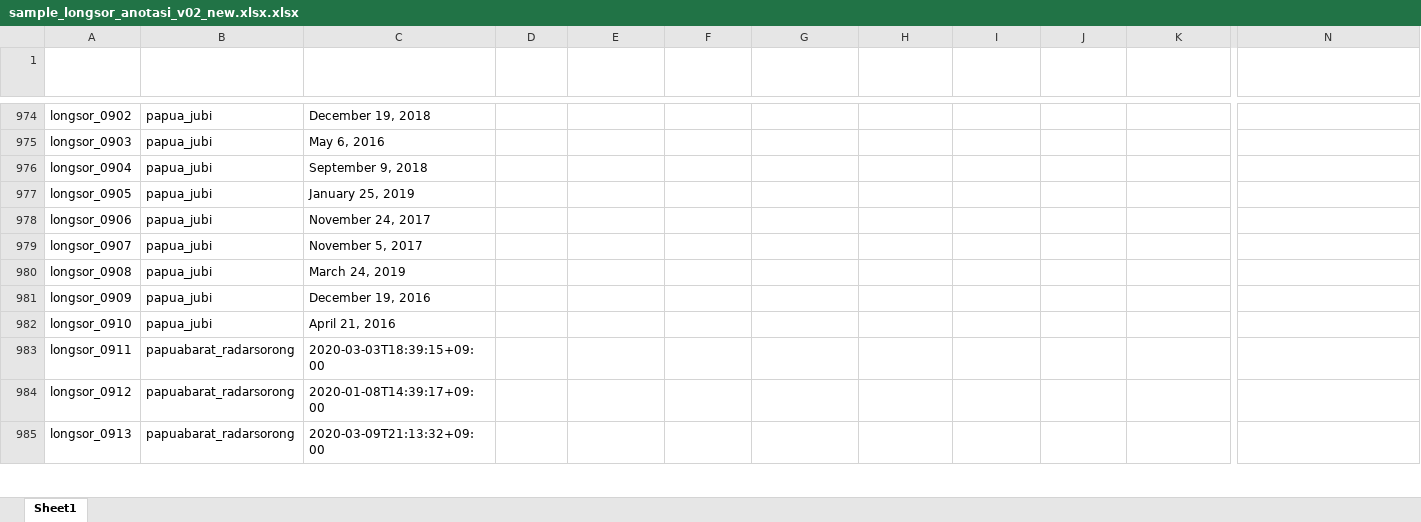
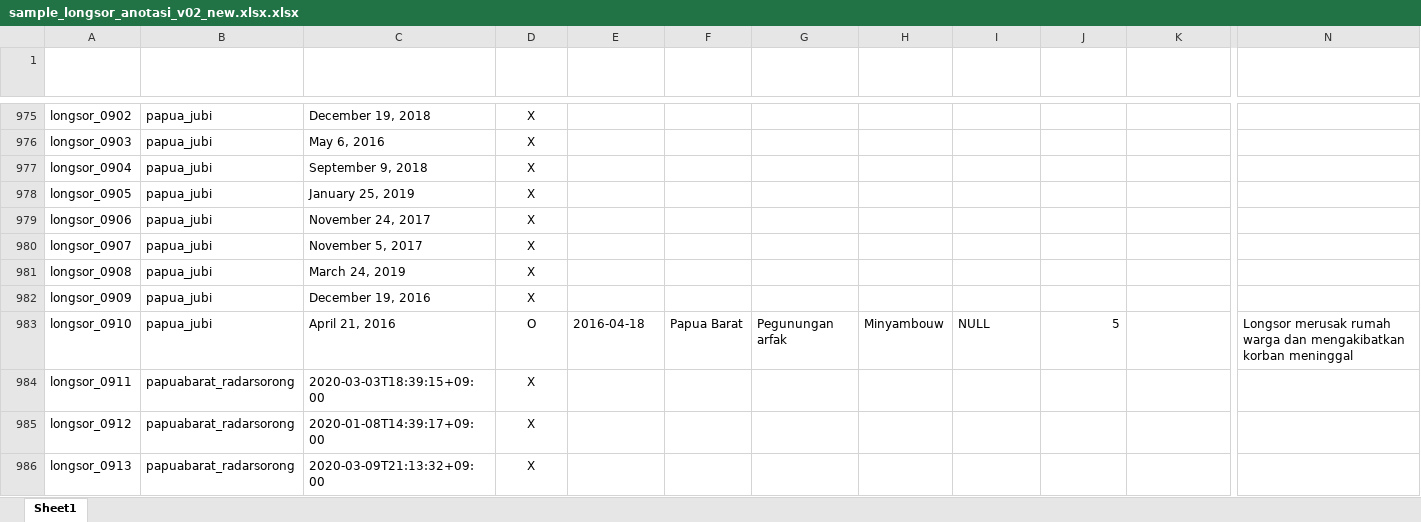
Before and after one commit to gusman/anotated_data, an Excel workbook: longsor/v02_new/sample_longsor_anotasi_v02_new.xlsx.xlsx, sheet Sheet1, drawn as a sheet; only a part is shown, gaps mark what is left out; values as stored, in another font and other column widths than the file's, no borders; table styles not drawn; removed rows and columns are numbered as before the commit, all else as after; rows hold the shown columns only; the diff covers the shown part only; the diff names each change by its address in the sheet, - before the commit and + after, or states it on an @@ line.

```diff
--- a/longsor/v02_new/sample_longsor_anotasi_v02_new.xlsx.xlsx (sheet Sheet1)
+++ b/longsor/v02_new/sample_longsor_anotasi_v02_new.xlsx.xlsx (sheet Sheet1)
-D975:D982 (Positif Bencana Alam): (empty)
+D975:D982 (Positif Bencana Alam): X
-row 982: longsor_0910 | papua_jubi | April 21, 2016
+row 983: longsor_0910 | papua_jubi | April 21, 2016 | O | 2016-04-18 | Papua Barat | Pegunungan arfak | Minyambouw | NULL | 5 |  | Longsor merusak rumah warga dan mengakibatkan korban meninggal
-D984:D986 (Positif Bencana Alam): (empty)
+D984:D986 (Positif Bencana Alam): X
```
Also changed, not shown: 3 added rows, 2 removed rows and 106 edited cells elsewhere in this sheet, 1 other file.
